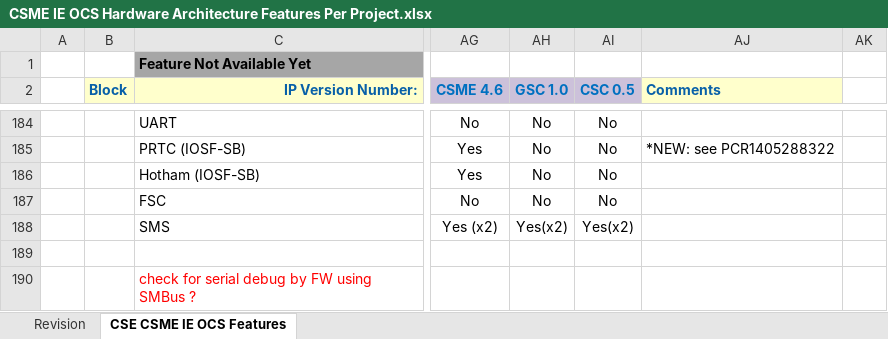
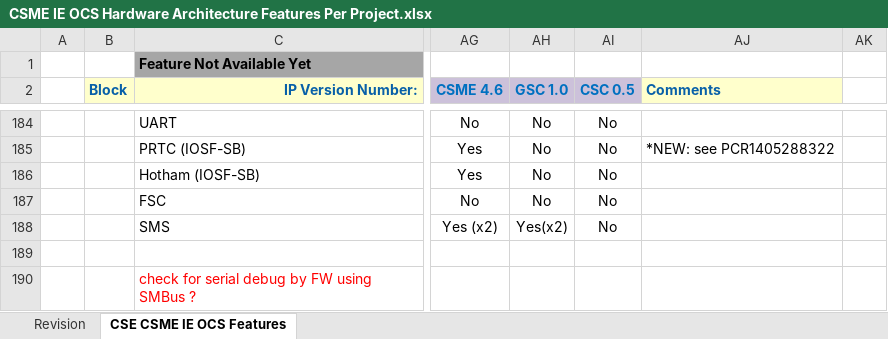
Before and after one commit to jason-ytsao/exp_submodule, an Excel workbook: ArchSpecs/Working/CSME IE OCS Hardware Architecture Features Per Project.xlsx, sheet CSE CSME IE OCS Features, drawn as a sheet; only a part is shown, gaps mark what is left out; values as stored, in another font and other column widths than the file's, no borders; the diff covers the shown part only; the diff names each change by its address in the sheet, - before the commit and + after, or states it on an @@ line.

Commit message:
ATS configuration update
[git-p4: depot-paths = "//depot/projects/coe/CSME/": change = 763520]

```diff
--- a/ArchSpecs/Working/CSME IE OCS Hardware Architecture Features Per Project.xlsx (sheet CSE CSME IE OCS Features)
+++ b/ArchSpecs/Working/CSME IE OCS Hardware Architecture Features Per Project.xlsx (sheet CSE CSME IE OCS Features)
-AI188 (CSC 0.5): Yes(x2)
+AI188 (CSC 0.5): No
```
Also changed, not shown: 8 edited cells and cell formats elsewhere in this sheet, sheet Revision.
